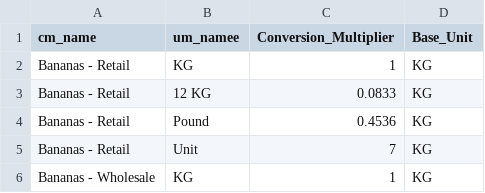
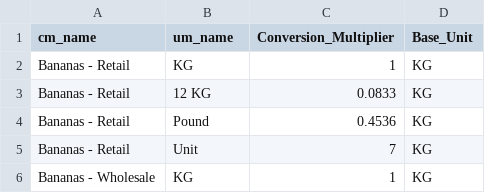
Before and after one commit to MaxSMCON/Group_2, a CSV file: Data Storage/UOM_conversion_file.csv, drawn as a sheet; only a part is shown.

Commit message:
Update UOM_conversion_file.csv

```diff
--- a/Data Storage/UOM_conversion_file.csv
+++ b/Data Storage/UOM_conversion_file.csv
@@ -1,2 +1,2 @@
-cm_name,um_namee,Conversion_Multiplier,Base_Unit
+cm_name,um_name,Conversion_Multiplier,Base_Unit
 Bananas - Retail,KG,1,KG
```
